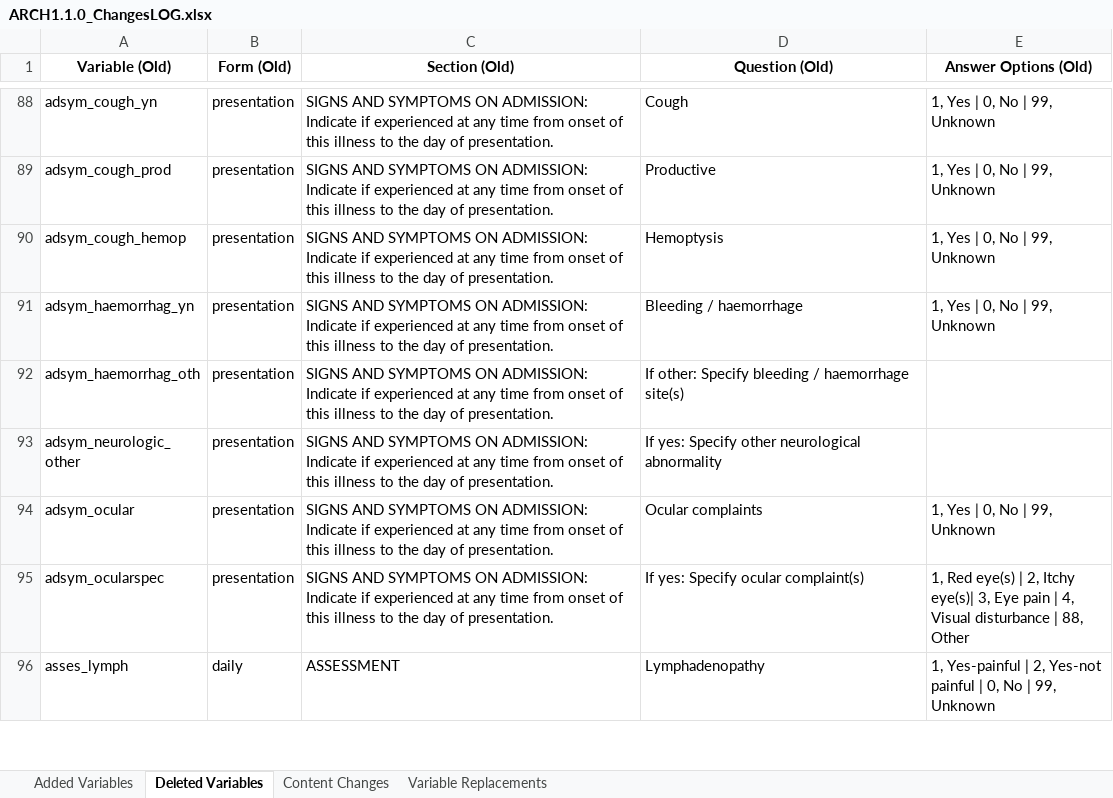
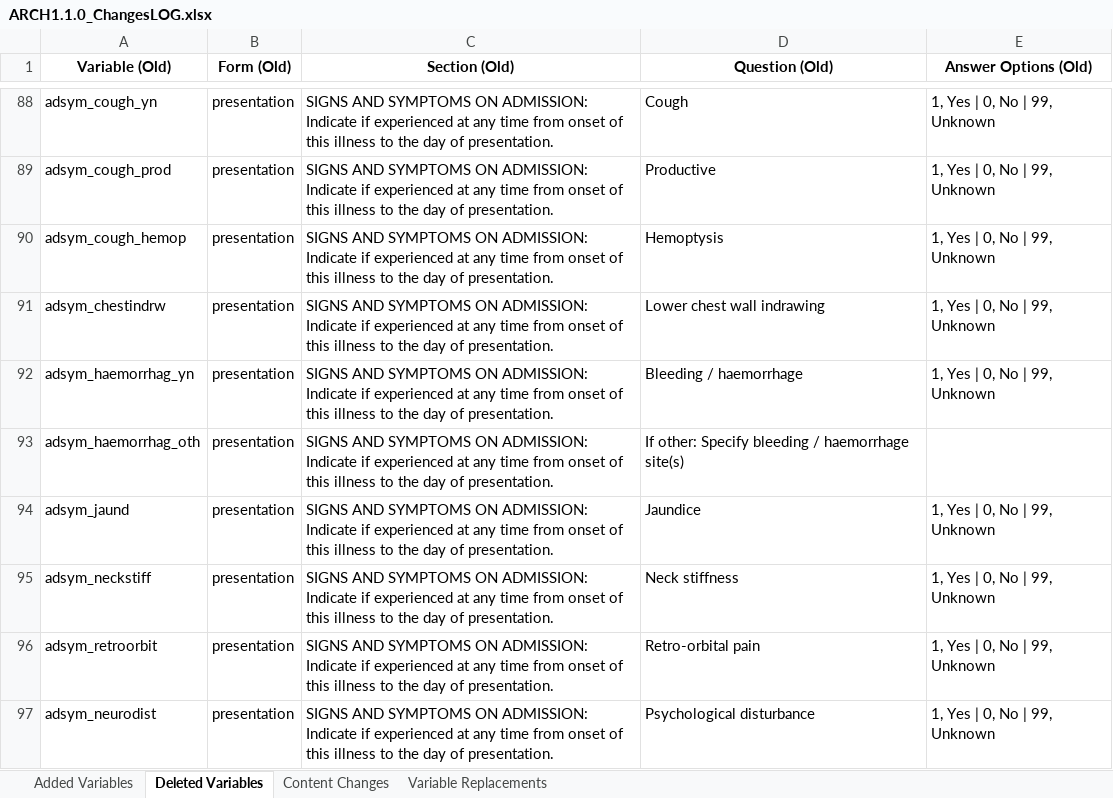
Before and after one commit to ISARICResearch/DataPlatform, an Excel workbook: ARCH/ARCH1.1.0/ARCH1.1.0_ChangesLOG.xlsx, sheet Deleted Variables, drawn as a sheet; only a part is shown, gaps mark what is left out; the shorter side is filled out with more unchanged rows; values as stored, in another font and other column widths than the file's, no borders; the diff covers the shown part only; the diff names each change by its address in the sheet, - before the commit and + after, or states it on an @@ line.

```diff
--- a/ARCH/ARCH1.1.0/ARCH1.1.0_ChangesLOG.xlsx (sheet Deleted Variables)
+++ b/ARCH/ARCH1.1.0/ARCH1.1.0_ChangesLOG.xlsx (sheet Deleted Variables)
+row 91: adsym_chestindrw | presentation | SIGNS AND SYMPTOMS ON ADMISSION: Indicate if experienced at any time from onset of this illness to the day of presentation. | Lower chest wall indrawing | 1, Yes | 0, No | 99, Unknown
+row 94: adsym_jaund | presentation | SIGNS AND SYMPTOMS ON ADMISSION: Indicate if experienced at any time from onset of this illness to the day of presentation. | Jaundice | 1, Yes | 0, No | 99, Unknown
+row 95: adsym_neckstiff | presentation | SIGNS AND SYMPTOMS ON ADMISSION: Indicate if experienced at any time from onset of this illness to the day of presentation. | Neck stiffness | 1, Yes | 0, No | 99, Unknown
+row 96: adsym_retroorbit | presentation | SIGNS AND SYMPTOMS ON ADMISSION: Indicate if experienced at any time from onset of this illness to the day of presentation. | Retro-orbital pain | 1, Yes | 0, No | 99, Unknown
+row 97: adsym_neurodist | presentation | SIGNS AND SYMPTOMS ON ADMISSION: Indicate if experienced at any time from onset of this illness to the day of presentation. | Psychological disturbance | 1, Yes | 0, No | 99, Unknown
```
Also changed, not shown: 4 added rows elsewhere in this sheet, sheet Added Variables, sheet Content Changes, 2 other files.
